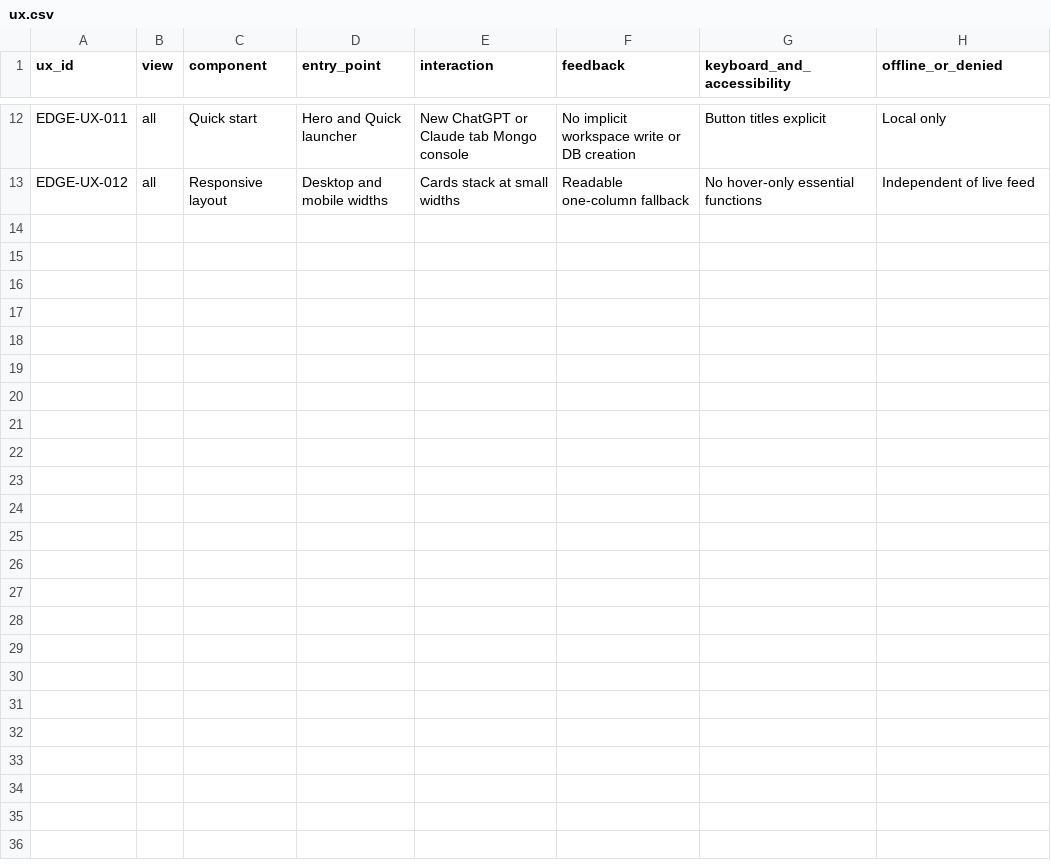
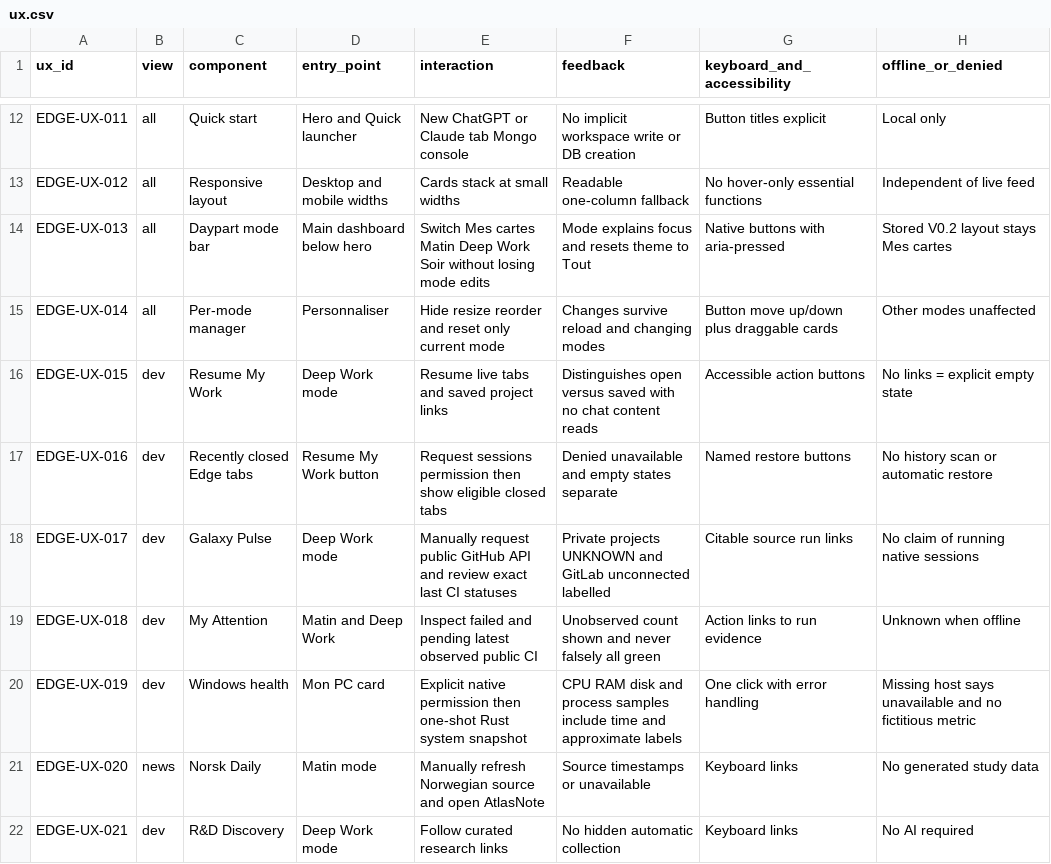
Before and after one commit to julian-passebecq/ms-edge-rust-datapass, a CSV file: docs/dashboard/ux.csv, drawn as a sheet; only a part is shown, gaps mark what is left out; the diff names each change by its address in the sheet, - before the commit and + after, or states it on an @@ line.

```diff
--- a/docs/dashboard/ux.csv
+++ b/docs/dashboard/ux.csv
+row 14: EDGE-UX-013 | all | Daypart mode bar | Main dashboard below hero | Switch Mes cartes Matin Deep Work Soir without losing mode edits | Mode explains focus and resets theme to Tout | Native buttons with aria-pressed | Stored V0.2 layout stays Mes cartes
+row 15: EDGE-UX-014 | all | Per-mode manager | Personnaliser | Hide resize reorder and reset only current mode | Changes survive reload and changing modes | Button move up/down plus draggable cards | Other modes unaffected
+row 16: EDGE-UX-015 | dev | Resume My Work | Deep Work mode | Resume live tabs and saved project links | Distinguishes open versus saved with no chat content reads | Accessible action buttons | No links = explicit empty state
+row 17: EDGE-UX-016 | dev | Recently closed Edge tabs | Resume My Work button | Request sessions permission then show eligible closed tabs | Denied unavailable and empty states separate | Named restore buttons | No history scan or automatic restore
+row 18: EDGE-UX-017 | dev | Galaxy Pulse | Deep Work mode | Manually request public GitHub API and review exact last CI statuses | Private projects UNKNOWN and GitLab unconnected labelled | Citable source run links | No claim of running native sessions
+row 19: EDGE-UX-018 | dev | My Attention | Matin and Deep Work | Inspect failed and pending latest observed public CI | Unobserved count shown and never falsely all green | Action links to run evidence | Unknown when offline
+row 20: EDGE-UX-019 | dev | Windows health | Mon PC card | Explicit native permission then one-shot Rust system snapshot | CPU RAM disk and process samples include time and approximate labels | One click with error handling | Missing host says unavailable and no fictitious metric
+row 21: EDGE-UX-020 | news | Norsk Daily | Matin mode | Manually refresh Norwegian source and open AtlasNote | Source timestamps or unavailable | Keyboard links | No generated study data
+row 22: EDGE-UX-021 | dev | R&D Discovery | Deep Work mode | Follow curated research links | No hidden automatic collection | Keyboard links | No AI required
```
Also changed, not shown: docs/dashboard/features.csv, 26 other files.
